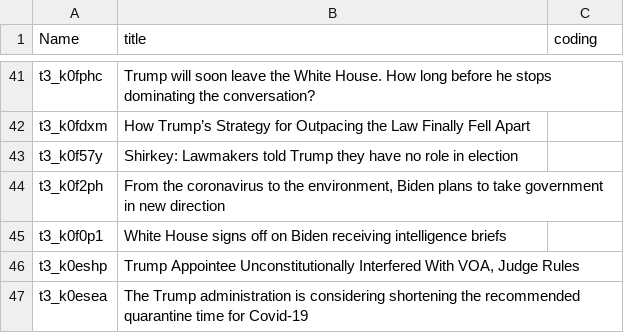
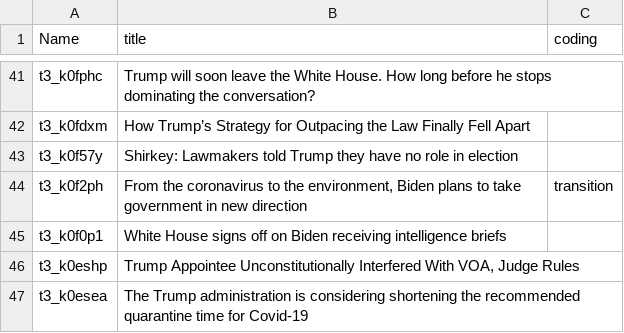
Before and after one commit to xiaooubai/COMP-598-Final-Project, a TSV file: data/random_selection/random_100_politics.tsv, drawn as a sheet; only a part is shown, gaps mark what is left out.

```diff
--- a/data/random_selection/random_100_politics.tsv
+++ b/data/random_selection/random_100_politics.tsv
@@ -43,3 +43,3 @@ t3_k0fdxm	How Trump’s Strategy for Outpacing the Law Finally Fell Apart
 t3_k0f57y	Shirkey: Lawmakers told Trump they have no role in election	
-t3_k0f2ph	From the coronavirus to the environment, Biden plans to take government in new direction	
+t3_k0f2ph	From the coronavirus to the environment, Biden plans to take government in new direction	transition
 t3_k0f0p1	White House signs off on Biden receiving intelligence briefs	
```
Also changed, not shown: data/random_selection/random_100_conservative.tsv, 1 other file.
